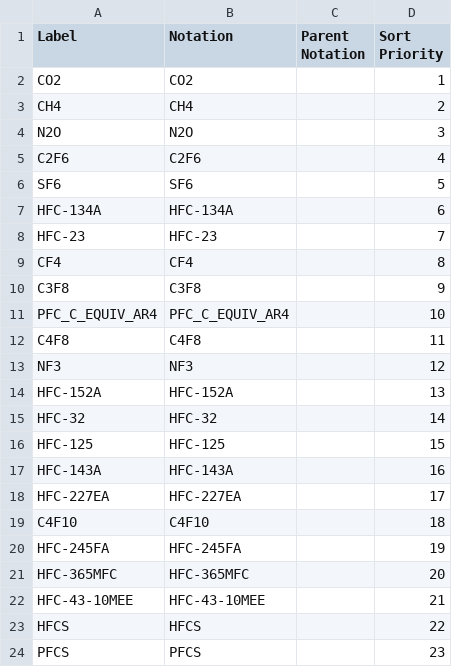
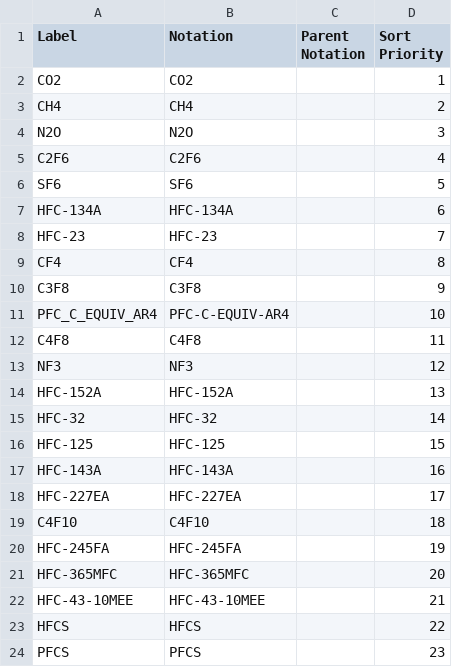
Before and after one commit to GSS-Cogs/family-climate-change, a CSV file: reference/codelists/ghg.csv, drawn as a sheet.

Commit message:
updating notation

```diff
--- a/reference/codelists/ghg.csv
+++ b/reference/codelists/ghg.csv
@@ -10,3 +10,3 @@ CF4,CF4,,8
 C3F8,C3F8,,9
-PFC_C_EQUIV_AR4,PFC_C_EQUIV_AR4,,10
+PFC_C_EQUIV_AR4,PFC-C-EQUIV-AR4,,10
 C4F8,C4F8,,11
```
